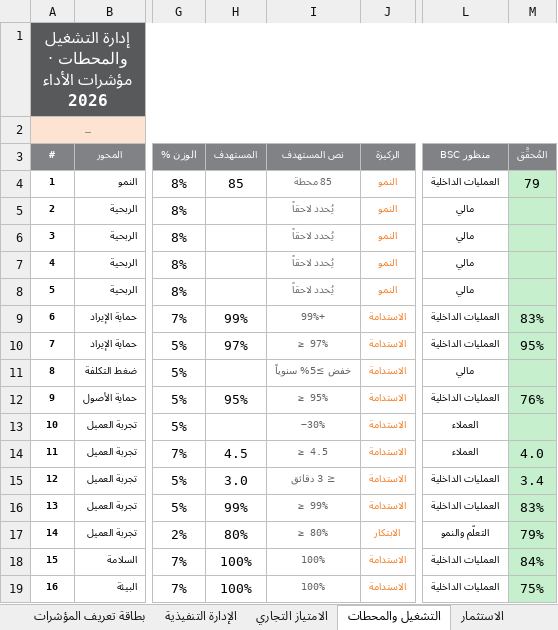
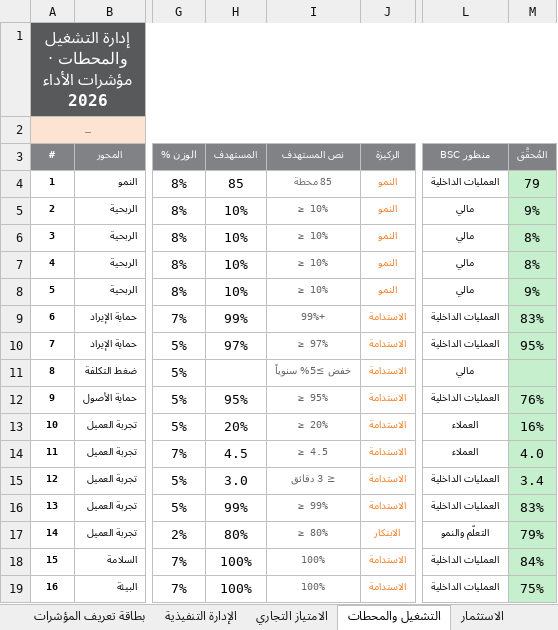
Before and after one commit to darbstations/khadija, an Excel workbook: درب-المؤشرات-والمشاريع-الموحّد-2026.xlsx, sheet التشغيل والمحطات, drawn as a sheet; only a part is shown, gaps mark what is left out; long unchanged cells end in …; values as stored, in another font and other column widths than the file's, no borders; the diff names each change by its address in the sheet, - before the commit and + after, or states it on an @@ line.

```diff
--- a/درب-المؤشرات-والمشاريع-الموحّد-2026.xlsx (sheet التشغيل والمحطات)
+++ b/درب-المؤشرات-والمشاريع-الموحّد-2026.xlsx (sheet التشغيل والمحطات)
-H5:H8 (المستهدف): (empty)
+H5:H8 (المستهدف): 10%
-I5:I8 (نص المستهدف): يُحدد لاحقاً
+I5:I8 (نص المستهدف): ≥ 10%
-M5 (المُحقَّق): (empty)
+M5 (المُحقَّق): 9%
-M6:M7 (المُحقَّق): (empty)
+M6:M7 (المُحقَّق): 8%
-M8 (المُحقَّق): (empty)
+M8 (المُحقَّق): 9%
-H13 (المستهدف): (empty)
+H13 (المستهدف): 20%
-I13 (نص المستهدف): −30%
+I13 (نص المستهدف): ≥ 20%
-M13 (المُحقَّق): (empty)
+M13 (المُحقَّق): 16%
```
Also changed, not shown: sheet تحليل الانحراف, sheet التتبّع الشهري, sheet الإدارة التنفيذية, sheet الامتياز التجاري, 1 other file.
